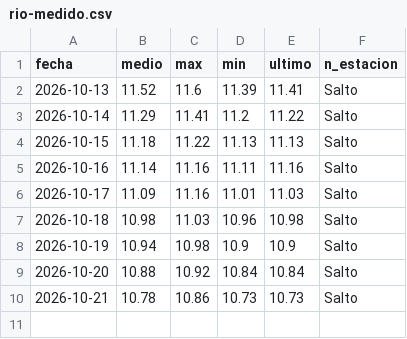
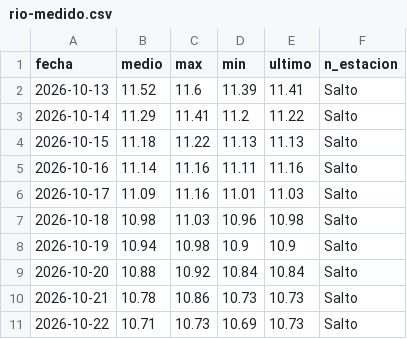
Before and after one commit to PatricioFerreira/Predictor-Noesis, a CSV file: data/historial/rio-medido.csv, drawn as a sheet; the diff names each change by its address in the sheet, - before the commit and + after, or states it on an @@ line.

```diff
--- a/data/historial/rio-medido.csv
+++ b/data/historial/rio-medido.csv
+row 11: 2026-10-22 | 10.71 | 10.73 | 10.69 | 10.73 | Salto
```
Also changed, not shown: data/historial/medido-2026-10.csv, data/historial/registro-2026-10.csv, 11 other files.
